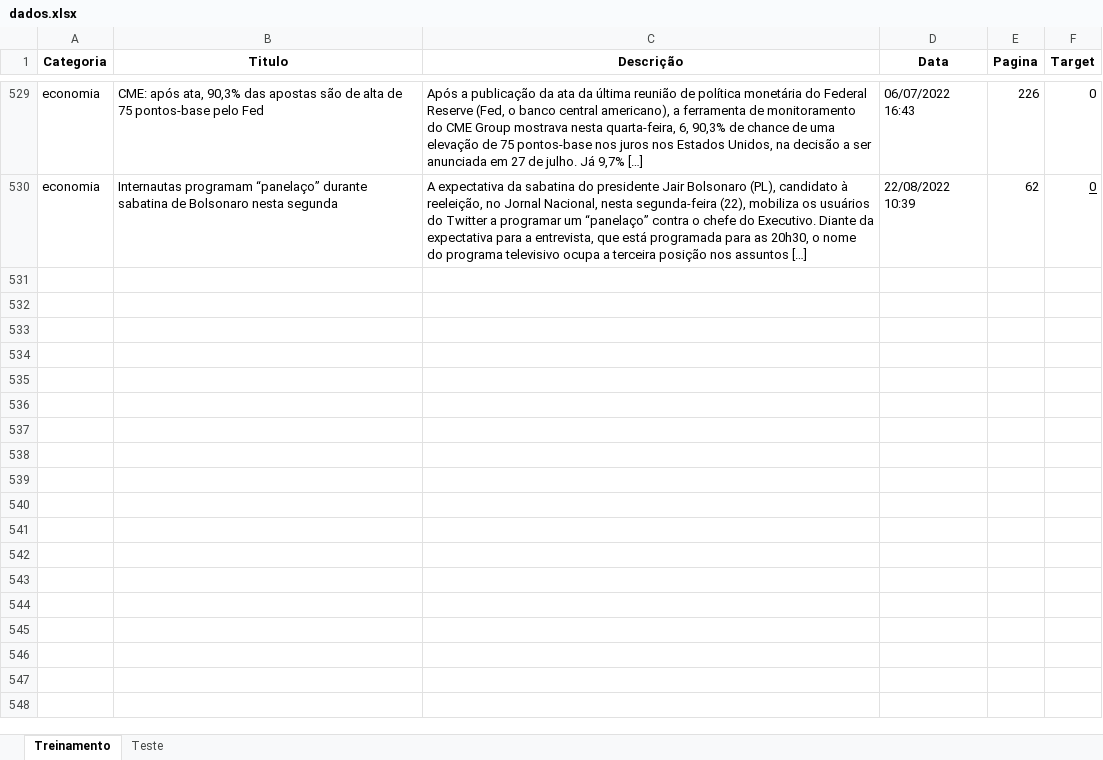
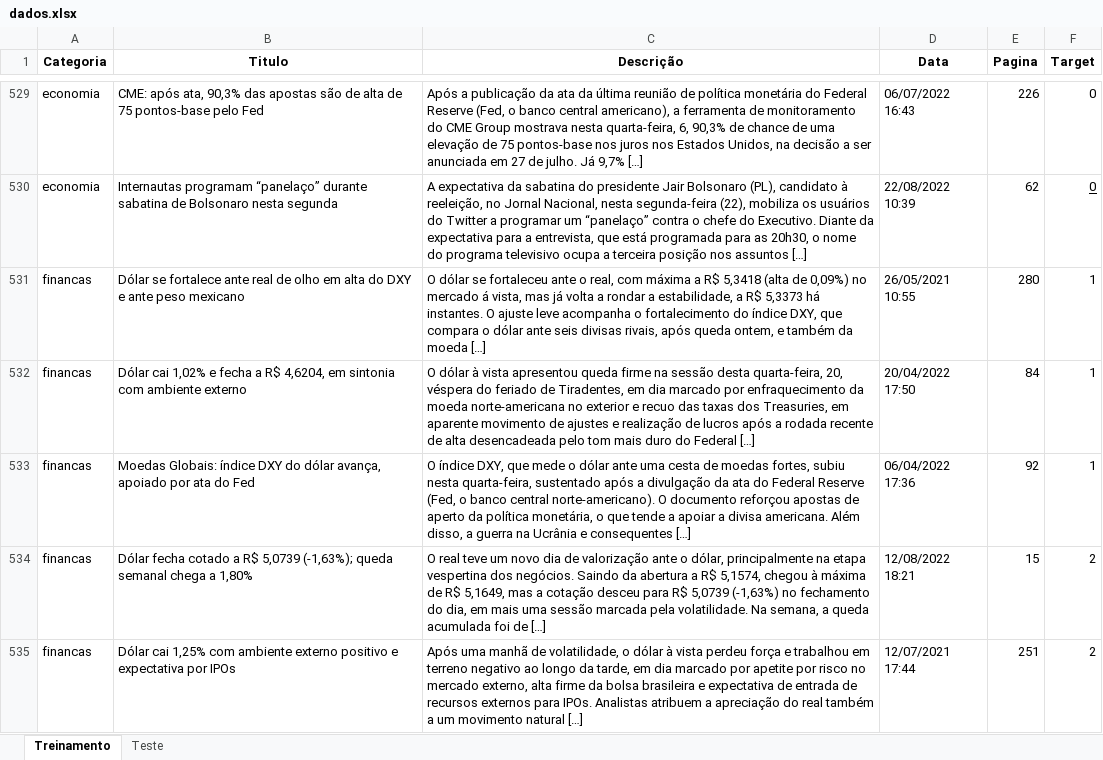
Before and after one commit to insper-classroom/22-2a-cd-p1-grupo_alexiabp, an Excel workbook: data/dados.xlsx, sheet Treinamento, drawn as a sheet; only a part is shown, gaps mark what is left out; values as stored, in another font and other column widths than the file's, no borders; the diff covers the shown part only; the diff names each change by its address in the sheet, - before the commit and + after, or states it on an @@ line.

```diff
--- a/data/dados.xlsx (sheet Treinamento)
+++ b/data/dados.xlsx (sheet Treinamento)
+row 531: financas | Dólar se fortalece ante real de olho em alta do DXY e ante peso mexicano | O dólar se fortaleceu ante o real, com máxima a R$ 5,3418 (alta de 0,09%) no mercado á vista, mas já volta a rondar a estabilidade, a R$ 5,3373 há instantes. O ajuste leve acompanha o fortalecimento do índice DXY, que compara o dólar ante seis divisas rivais, após queda ontem, e também da moeda […] | 26/05/2021 10:55 | 280 | 1
+row 532: financas | Dólar cai 1,02% e fecha a R$ 4,6204, em sintonia com ambiente externo | O dólar à vista apresentou queda firme na sessão desta quarta-feira, 20, véspera do feriado de Tiradentes, em dia marcado por enfraquecimento da moeda norte-americana no exterior e recuo das taxas dos Treasuries, em aparente movimento de ajustes e realização de lucros após a rodada recente de alta desencadeada pelo tom mais duro do Federal […] | 20/04/2022 17:50 | 84 | 1
+row 533: financas | Moedas Globais: índice DXY do dólar avança, apoiado por ata do Fed | O índice DXY, que mede o dólar ante uma cesta de moedas fortes, subiu nesta quarta-feira, sustentado após a divulgação da ata do Federal Reserve (Fed, o banco central norte-americano). O documento reforçou apostas de aperto da política monetária, o que tende a apoiar a divisa americana. Além disso, a guerra na Ucrânia e consequentes […] | 06/04/2022 17:36 | 92 | 1
+row 534: financas | Dólar fecha cotado a R$ 5,0739 (-1,63%); queda semanal chega a 1,80% | O real teve um novo dia de valorização ante o dólar, principalmente na etapa vespertina dos negócios. Saindo da abertura a R$ 5,1574, chegou à máxima de R$ 5,1649, mas a cotação desceu para R$ 5,0739 (-1,63%) no fechamento do dia, em mais uma sessão marcada pela volatilidade. Na semana, a queda acumulada foi de […] | 12/08/2022 18:21 | 15 | 2
+row 535: financas | Dólar cai 1,25% com ambiente externo positivo e expectativa por IPOs | Após uma manhã de volatilidade, o dólar à vista perdeu força e trabalhou em terreno negativo ao longo da tarde, em dia marcado por apetite por risco no mercado externo, alta firme da bolsa brasileira e expectativa de entrada de recursos externos para IPOs. Analistas atribuem a apreciação do real também a um movimento natural […] | 12/07/2021 17:44 | 251 | 2
```
Also changed, not shown: 208 added rows elsewhere in this sheet.
